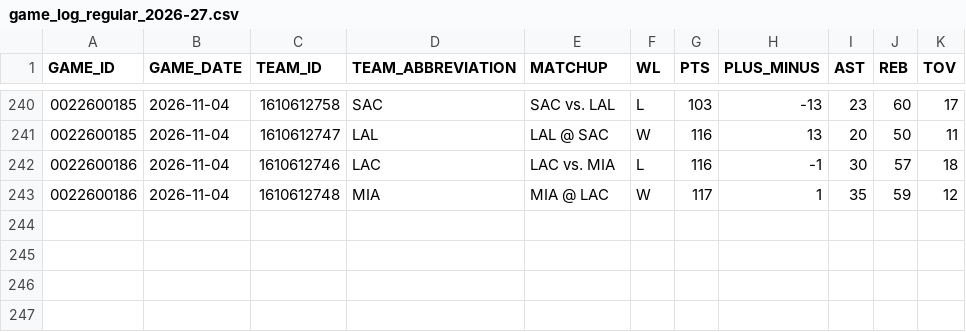
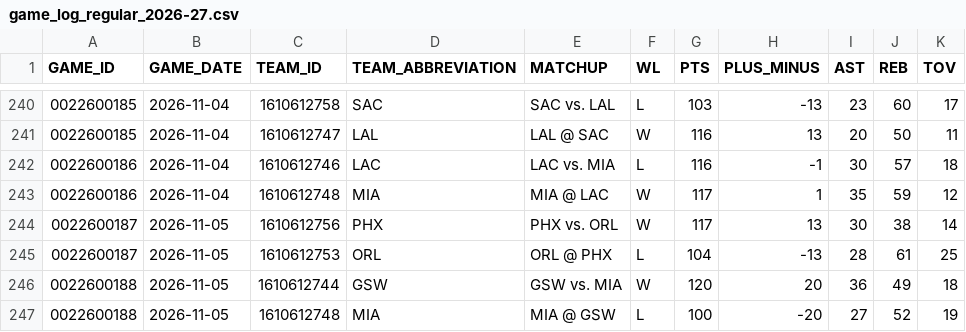
Before and after one commit to IcaruzSoftware/courtside-oracle, a CSV file: src/data/raw/game_log_regular_2026-27.csv, drawn as a sheet; only a part is shown, gaps mark what is left out.

```diff
--- a/src/data/raw/game_log_regular_2026-27.csv
+++ b/src/data/raw/game_log_regular_2026-27.csv
@@ -243 +243,5 @@ GAME_ID,GAME_DATE,TEAM_ID,TEAM_ABBREVIATION,MATCHUP,WL,PTS,PLUS_MINUS,AST,REB,TO
 0022600186,2026-11-04,1610612748,MIA,MIA @ LAC,W,117,1,35,59,12
+0022600187,2026-11-05,1610612756,PHX,PHX vs. ORL,W,117,13,30,38,14
+0022600187,2026-11-05,1610612753,ORL,ORL @ PHX,L,104,-13,28,61,25
+0022600188,2026-11-05,1610612744,GSW,GSW vs. MIA,W,120,20,36,49,18
+0022600188,2026-11-05,1610612748,MIA,MIA @ GSW,L,100,-20,27,52,19
```
Also changed, not shown: src/data/raw/player_season_stats_2026-27.csv, 2 other files.
